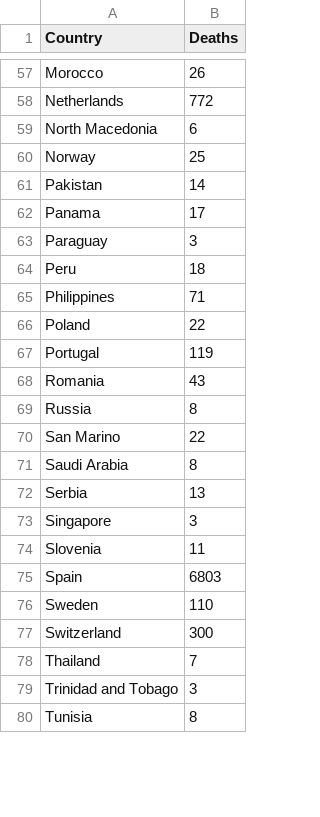
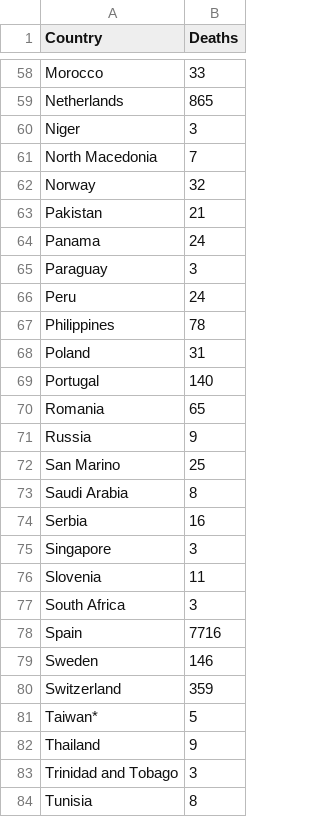
Before and after one commit to cbeluzo/cbeluzo.github.io, a CSV file: data/covid_19_total_deaths.csv, drawn as a sheet; only a part is shown, gaps mark what is left out; addresses are those after the commit; the diff covers the shown part only; the diff names each change by its address in the sheet, - before the commit and + after, or states it on an @@ line.

```diff
--- a/data/covid_19_total_deaths.csv
+++ b/data/covid_19_total_deaths.csv
-B58 (Deaths): 26
+B58 (Deaths): 33
-B59 (Deaths): 772
+B59 (Deaths): 865
+row 60: Niger | 3
-B61 (Deaths): 6
+B61 (Deaths): 7
-B62 (Deaths): 25
+B62 (Deaths): 32
-B63 (Deaths): 14
+B63 (Deaths): 21
-B64 (Deaths): 17
+B64 (Deaths): 24
-B66 (Deaths): 18
+B66 (Deaths): 24
-B67 (Deaths): 71
+B67 (Deaths): 78
-B68 (Deaths): 22
+B68 (Deaths): 31
-B69 (Deaths): 119
+B69 (Deaths): 140
-B70 (Deaths): 43
+B70 (Deaths): 65
-B71 (Deaths): 8
+B71 (Deaths): 9
-B72 (Deaths): 22
+B72 (Deaths): 25
-B74 (Deaths): 13
+B74 (Deaths): 16
+row 77: South Africa | 3
-B78 (Deaths): 6803
+B78 (Deaths): 7716
-B79 (Deaths): 110
+B79 (Deaths): 146
-B80 (Deaths): 300
+B80 (Deaths): 359
+row 81: Taiwan* | 5
-B82 (Deaths): 7
+B82 (Deaths): 9
```
Also changed, not shown: 2 added rows and 45 edited cells elsewhere in this file, 7 other files.
